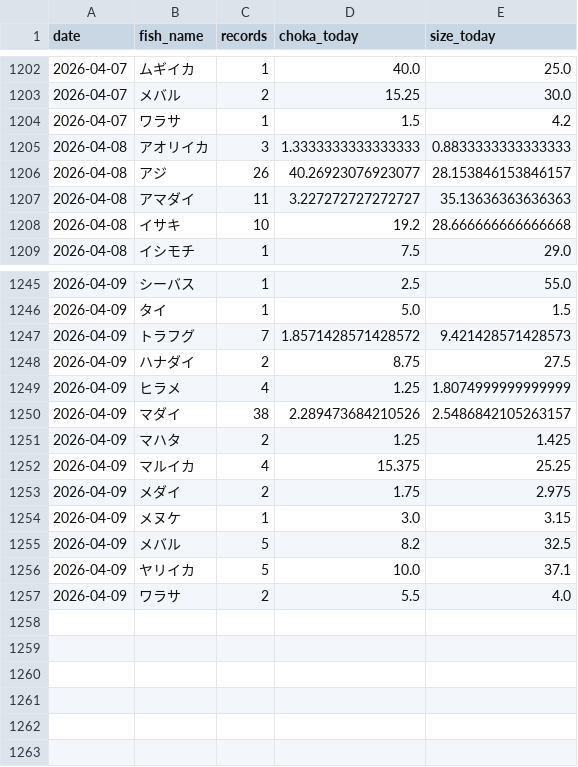
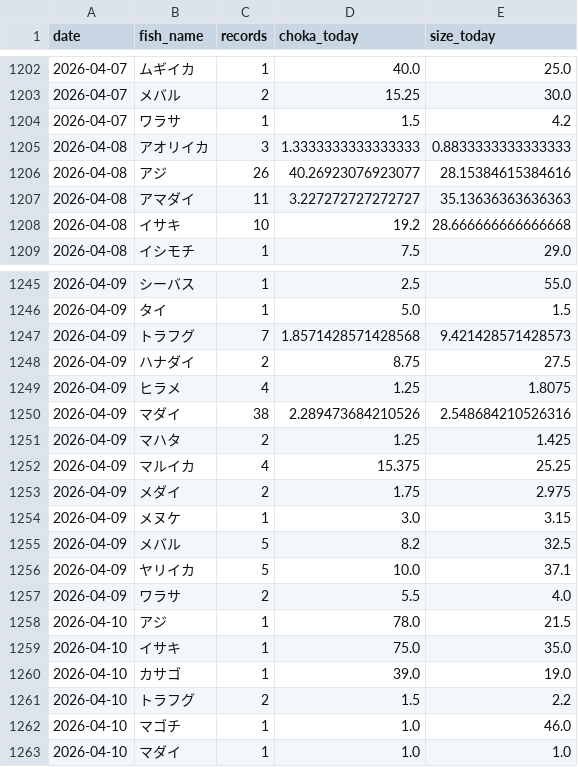
Before and after one commit to haradatakahiro/funaduri-tatiuo-auto, a CSV file: history/daily_metrics.csv, drawn as a sheet; only a part is shown, gaps mark what is left out.

```diff
--- a/history/daily_metrics.csv
+++ b/history/daily_metrics.csv
@@ -1205,3 +1205,3 @@ date,fish_name,records,choka_today,size_today
 2026-04-08,アオリイカ,3,1.3333333333333333,0.8833333333333333
-2026-04-08,アジ,26,40.26923076923077,28.153846153846157
+2026-04-08,アジ,26,40.26923076923077,28.15384615384616
 2026-04-08,アマダイ,11,3.227272727272727,35.13636363636363
@@ -1246,6 +1246,6 @@ date,fish_name,records,choka_today,size_today
 2026-04-09,タイ,1,5.0,1.5
-2026-04-09,トラフグ,7,1.8571428571428572,9.421428571428573
+2026-04-09,トラフグ,7,1.8571428571428568,9.421428571428573
 2026-04-09,ハナダイ,2,8.75,27.5
-2026-04-09,ヒラメ,4,1.25,1.8074999999999999
-2026-04-09,マダイ,38,2.289473684210526,2.5486842105263157
+2026-04-09,ヒラメ,4,1.25,1.8075
+2026-04-09,マダイ,38,2.289473684210526,2.548684210526316
 2026-04-09,マハタ,2,1.25,1.425
@@ -1257 +1257,7 @@ date,fish_name,records,choka_today,size_today
 2026-04-09,ワラサ,2,5.5,4.0
+2026-04-10,アジ,1,78.0,21.5
+2026-04-10,イサキ,1,75.0,35.0
+2026-04-10,カサゴ,1,39.0,19.0
+2026-04-10,トラフグ,2,1.5,2.2
+2026-04-10,マゴチ,1,1.0,46.0
+2026-04-10,マダイ,1,1.0,1.0
```
Also changed, not shown: 1 other file.
